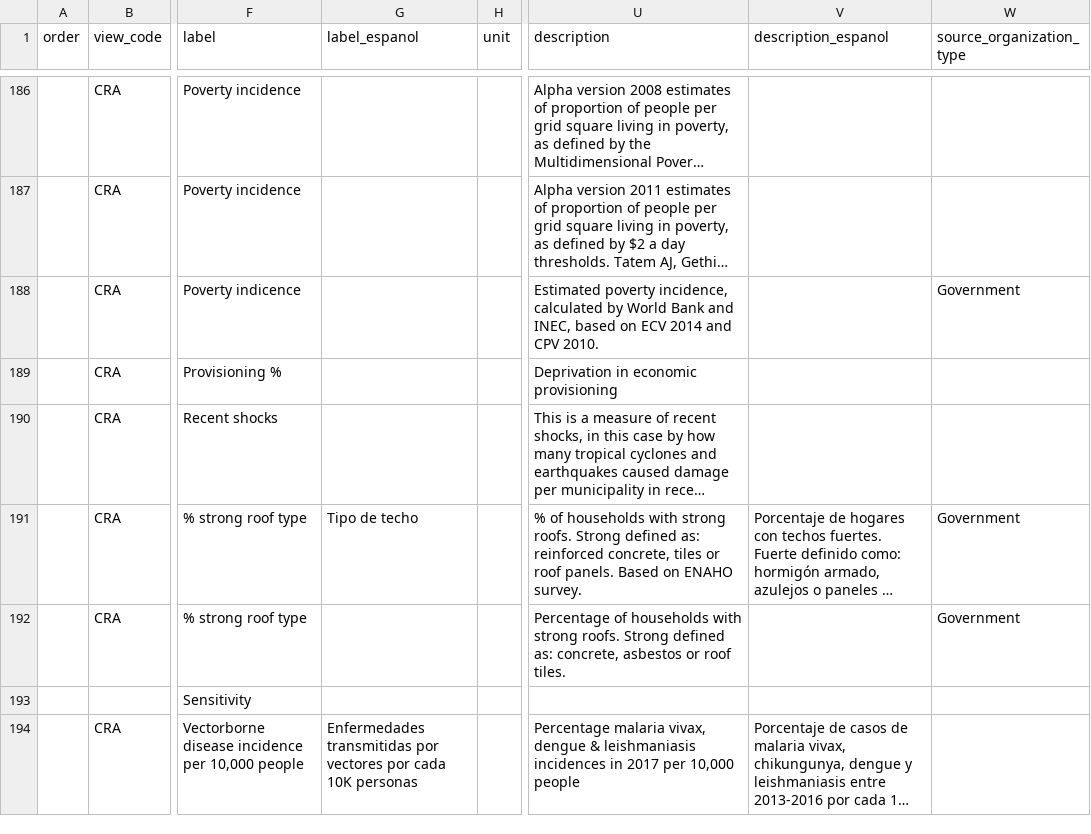
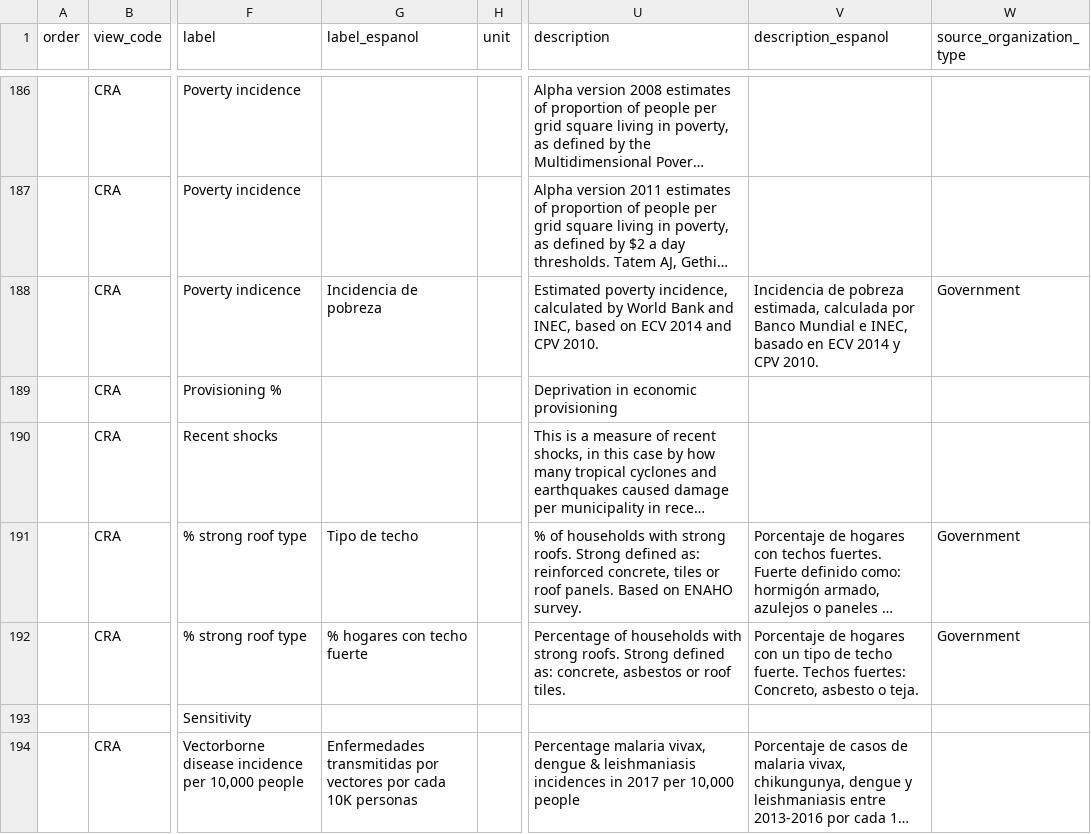
Before and after one commit to rodekruis/CommunityRisk, a CSV file: public/modules/dashboards/data/metadata_prototype.csv, drawn as a sheet; only a part is shown, gaps mark what is left out; long unchanged cells end in …; the diff covers the shown part only; the diff names each change by its address in the sheet, - before the commit and + after, or states it on an @@ line.

Commit message:
added Spanish translations for Ecuador

```diff
--- a/public/modules/dashboards/data/metadata_prototype.csv
+++ b/public/modules/dashboards/data/metadata_prototype.csv
-G188 (label_espanol): (empty)
+G188 (label_espanol): Incidencia de pobreza
-V188 (description_espanol): (empty)
+V188 (description_espanol): Incidencia de pobreza estimada, calculada por Banco Mundial e INEC, basado en ECV 2014 y CPV 2010.
-G192 (label_espanol): (empty)
+G192 (label_espanol): % hogares con techo fuerte
-V192 (description_espanol): (empty)
+V192 (description_espanol): Porcentaje de hogares con un tipo de techo fuerte. Techos fuertes: Concreto, asbesto o teja.
```
Also changed, not shown: 60 edited cells elsewhere in this file, 5 other files.
